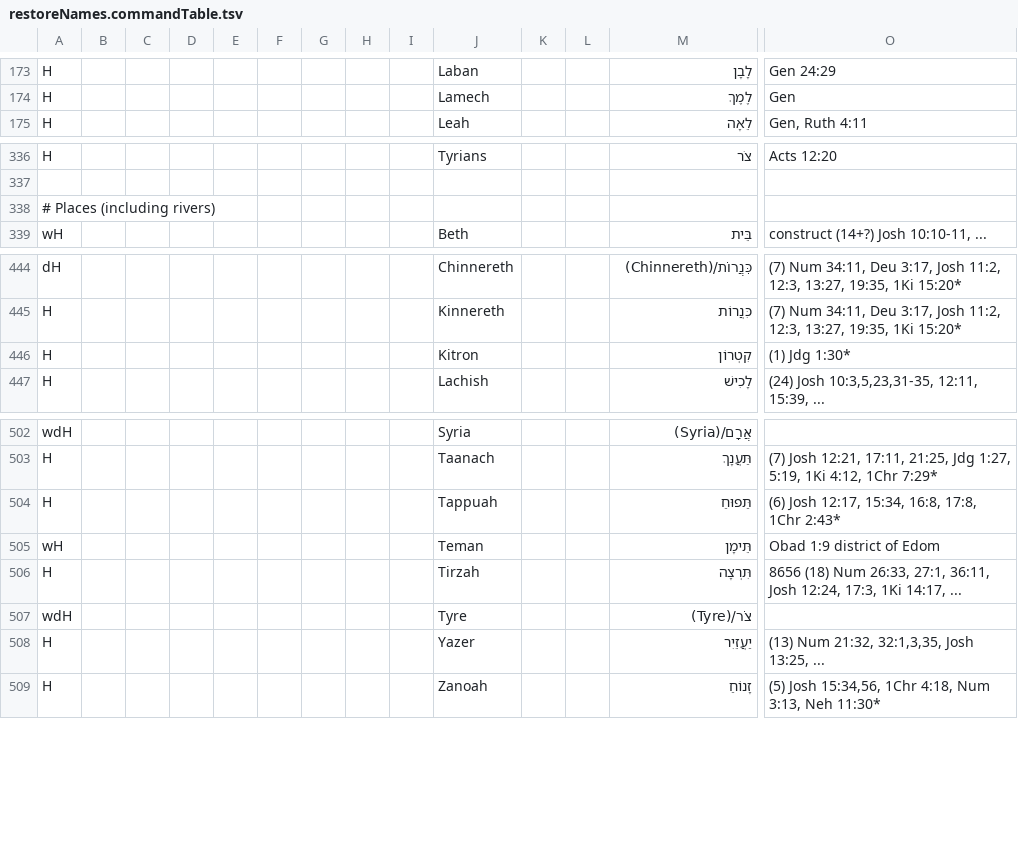
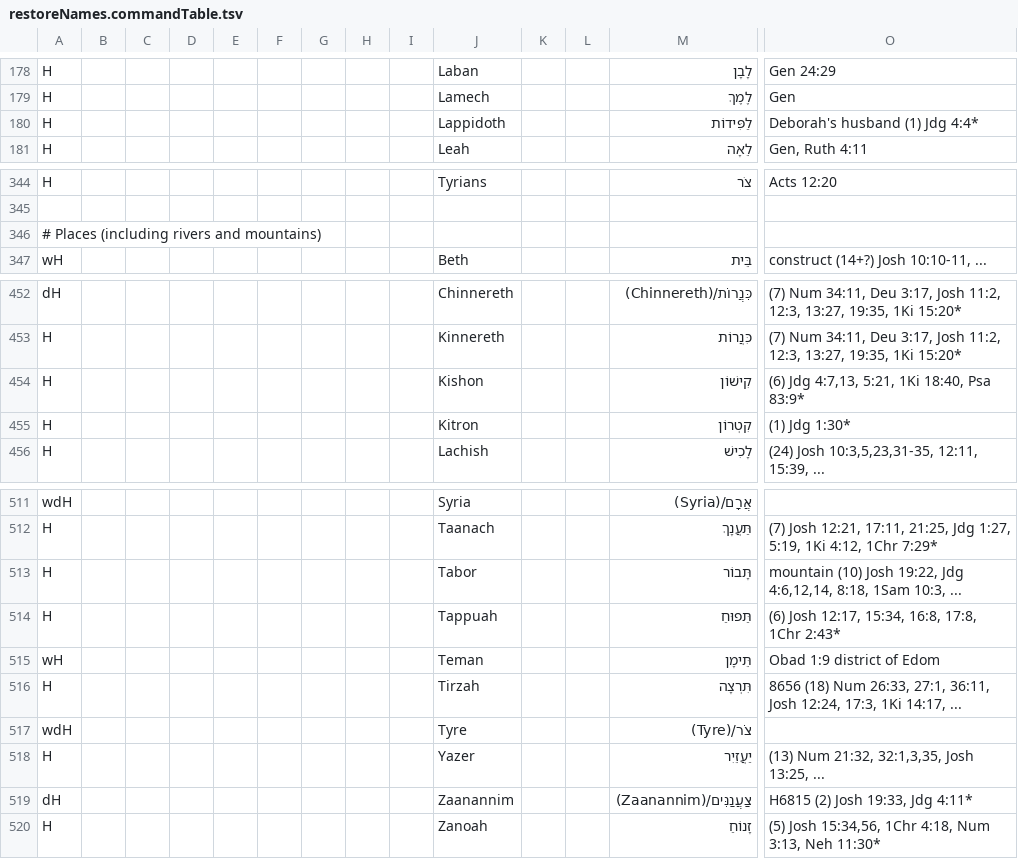
Before and after one commit to Freely-Given-org/OpenEnglishTranslation--OET, a TSV file: scripts/ScriptedOTUpdates/restoreNames.commandTable.tsv, drawn as a sheet; only a part is shown, gaps mark what is left out; addresses are those after the commit; rows hold the shown columns only; the diff covers the shown part only; the diff names each change by its address in the sheet, - before the commit and + after, or states it on an @@ line.

```diff
--- a/scripts/ScriptedOTUpdates/restoreNames.commandTable.tsv
+++ b/scripts/ScriptedOTUpdates/restoreNames.commandTable.tsv
+row 180: H |  |  |  |  |  |  |  |  | Lappidoth |  |  | לַפִּידוֹת | Deborah's husband (1) Jdg 4:4*
-A346: # Places (including rivers)
+A346: # Places (including rivers and mountains)
+row 454: H |  |  |  |  |  |  |  |  | Kishon |  |  | קִישׁוֹן | (6) Jdg 4:7,13, 5:21, 1Ki 18:40, Psa 83:9*
+row 513: H |  |  |  |  |  |  |  |  | Tabor |  |  | תָּבוֹר | mountain (10) Josh 19:22, Jdg 4:6,12,14, 8:18, 1Sam 10:3, ...
+row 519: dH |  |  |  |  |  |  |  |  | Zaanannim |  |  | צַעֲנַנִּים/(Zaanannim) | H6815 (2) Josh 19:33, Jdg 4:11*
```
Also changed, not shown: 7 added rows elsewhere in this file, 2 other files.
